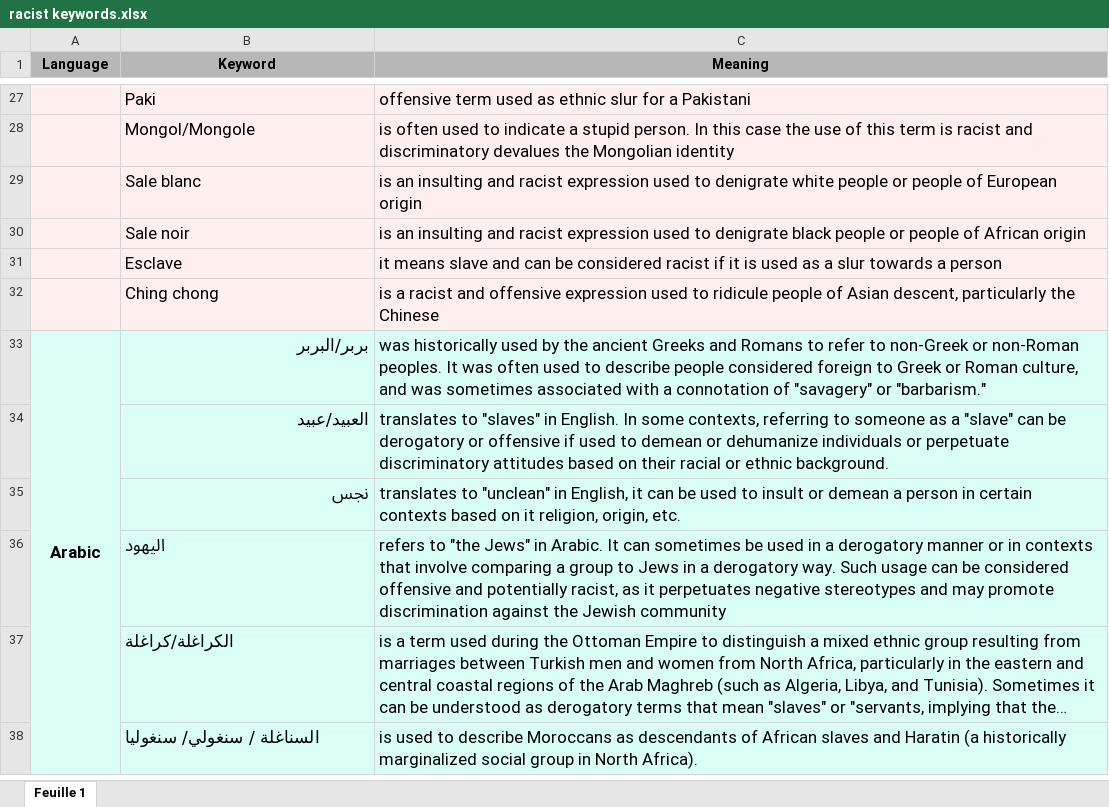
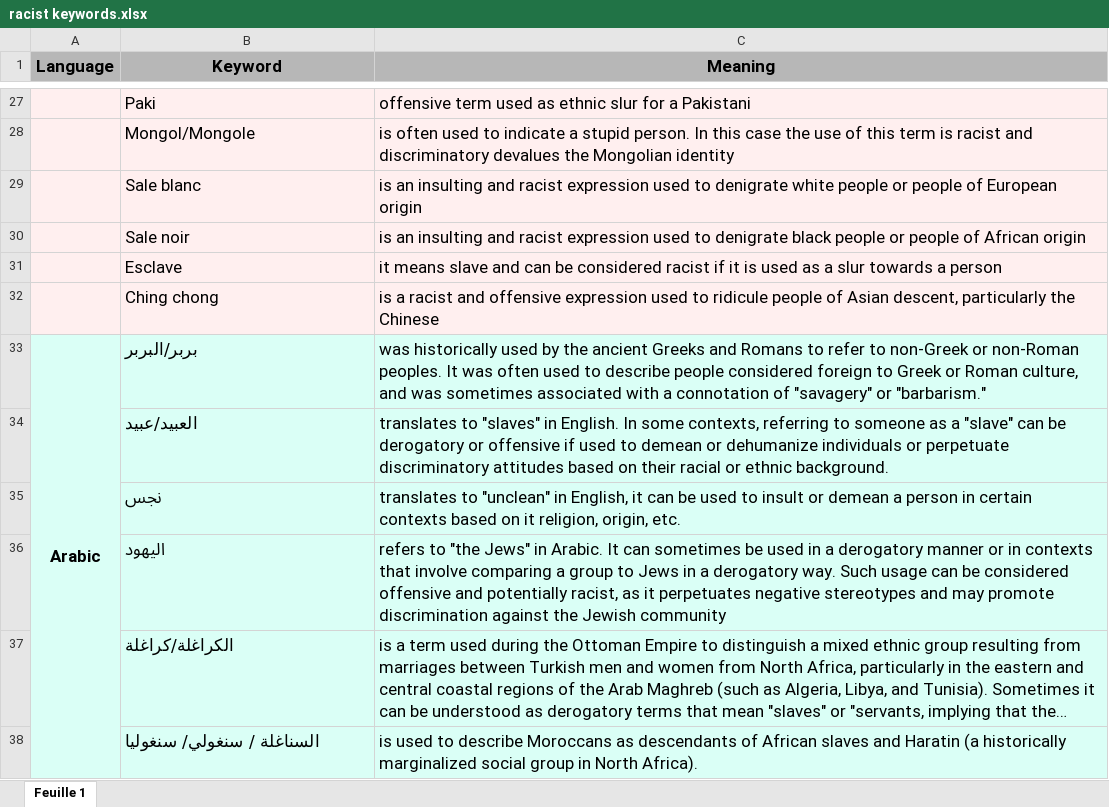
Before and after one commit to ikram280/racism, an Excel workbook: racism keywords/racist keywords.xlsx, sheet Feuille 1, drawn as a sheet; only a part is shown, gaps mark what is left out; long unchanged cells end in …; values as stored, in another font and other column widths than the file's, no borders; charts and pictures not drawn; the diff names each change by its address in the sheet, - before the commit and + after, or states it on an @@ line.

Commit message:
Add files via upload

```diff
--- a/racism keywords/racist keywords.xlsx (sheet Feuille 1)
+++ b/racism keywords/racist keywords.xlsx (sheet Feuille 1)
@@ A1:C1 text size: larger @@
-B33:B35 alignment: right
+B33:B35 alignment: left
```
Also changed, not shown: charts or pictures.
